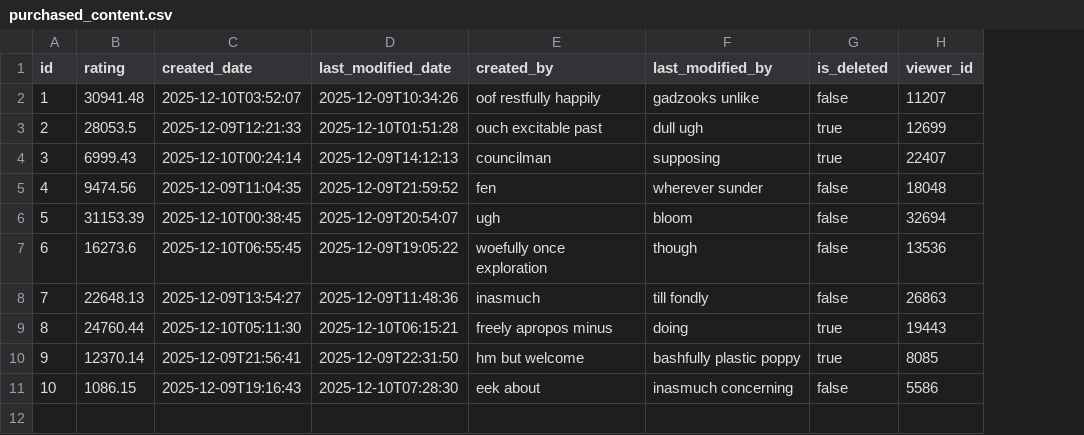
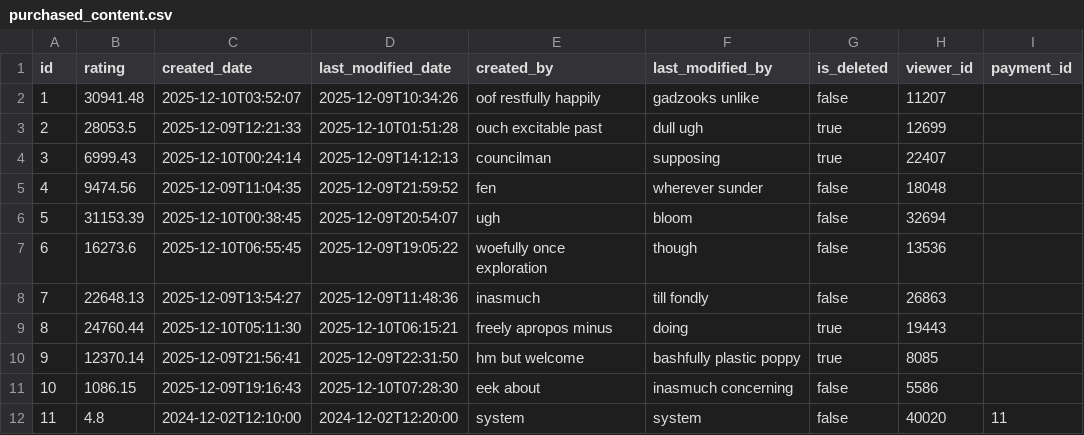
Before and after one commit to affner/monsterdam-chicks-monolith, a CSV file: src/main/resources/config/liquibase/fake-data/purchased_content.csv, drawn as a sheet; the diff names each change by its address in the sheet, - before the commit and + after, or states it on an @@ line.

```diff
--- a/src/main/resources/config/liquibase/fake-data/purchased_content.csv
+++ b/src/main/resources/config/liquibase/fake-data/purchased_content.csv
+column I (payment_id), empty
+row 12: 11 | 4.8 | 2024-12-02T12:10:00 | 2024-12-02T12:20:00 | system | system | false | 40020 | 11
```
Also changed, not shown: src/main/resources/config/liquibase/fake-data/single_photo.csv, src/main/resources/config/liquibase/fake-data/single_video.csv, 6 other files.
